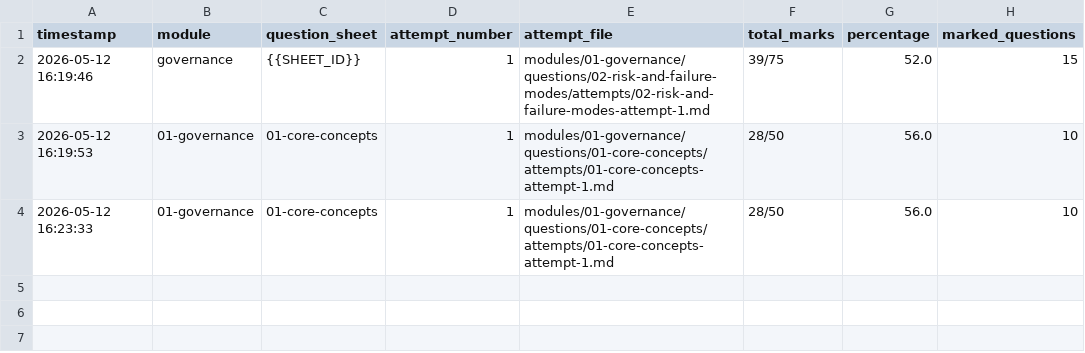
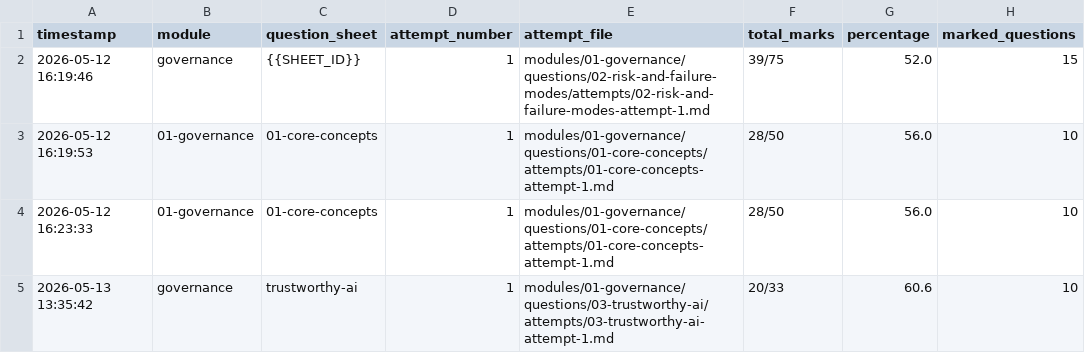
Before and after one commit to Antonio7098/ca-prep, a CSV file: LOG.csv, drawn as a sheet; the diff names each change by its address in the sheet, - before the commit and + after, or states it on an @@ line.

Commit message:
mark governance/trustworthy-ai attempt 1: 20/33 (60.6%)
Attempt metadata captured in LOG.csv. LEARNER_SUMMARY.md updated with refreshed knowledge state, weaknesses, and growth trends.

```diff
--- a/LOG.csv
+++ b/LOG.csv
+row 5: 2026-05-13 13:35:42 | governance | trustworthy-ai | 1 | modules/01-governance/questions/03-trustworthy-ai/attempts/03-trustworthy-ai-attempt-1.md | 20/33 | 60.6 | 10
```
Also changed, not shown: 2 other files.
